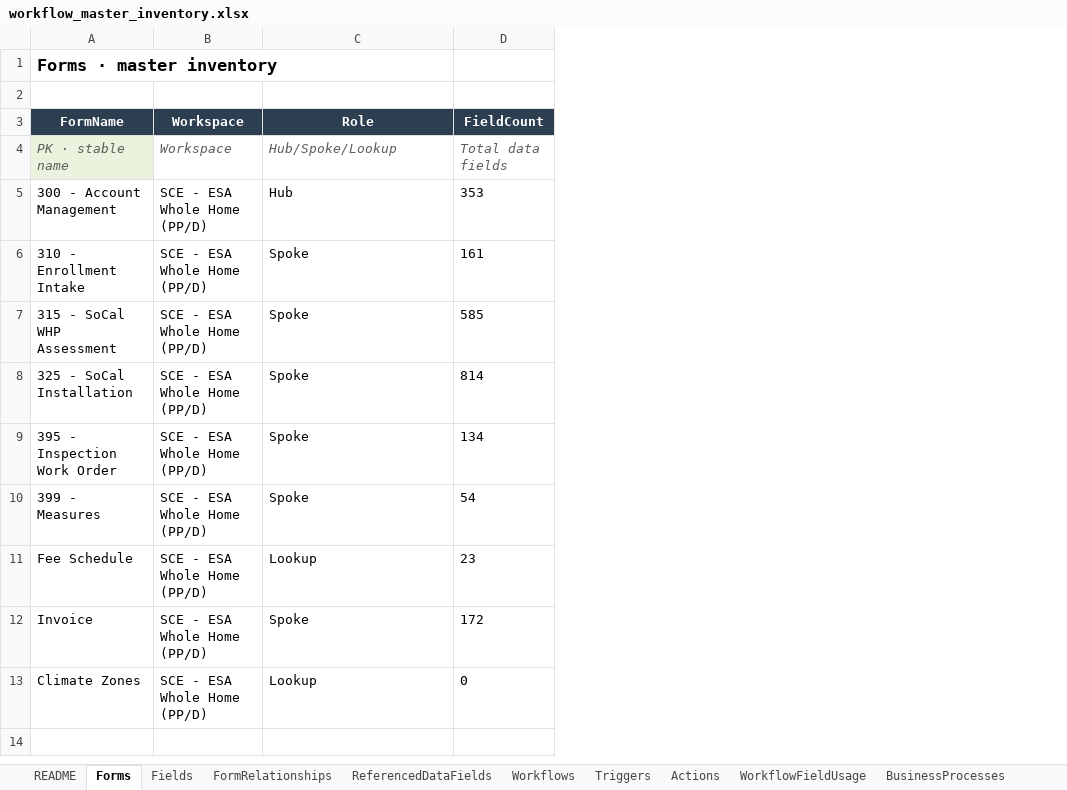
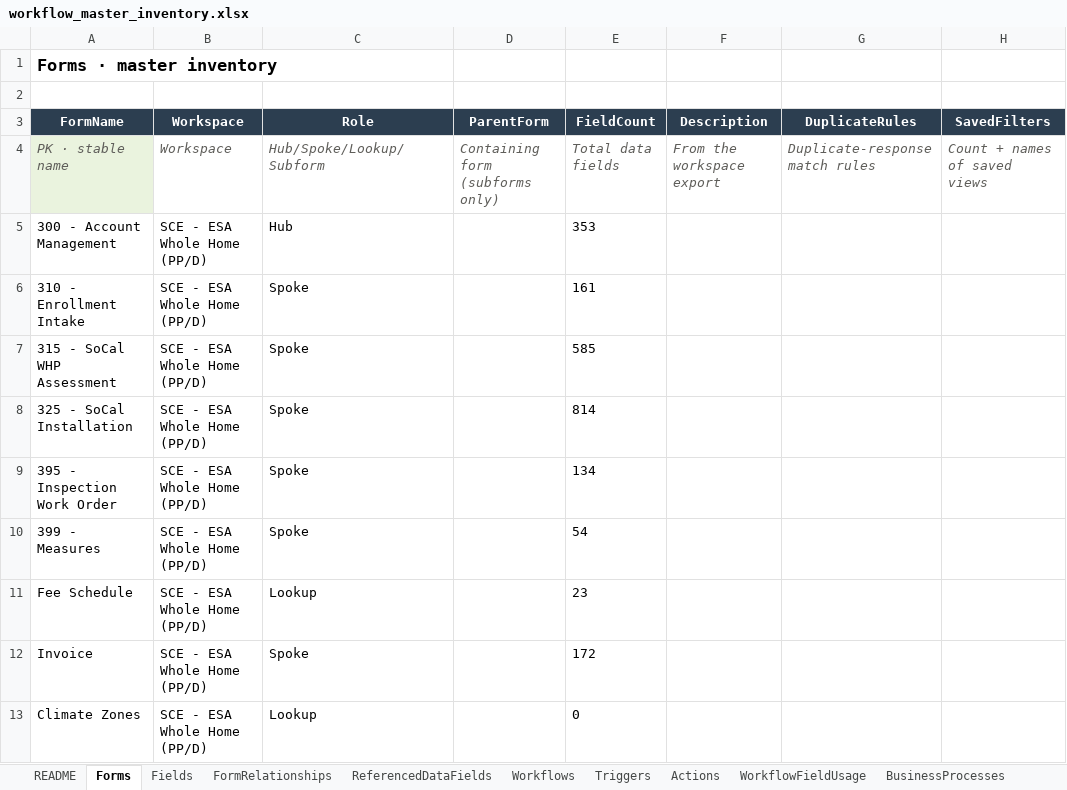
Before and after one commit to socrasteeze/system-inventory, an Excel workbook: output/socal-whp/workflow_master_inventory.xlsx, sheet Forms, drawn as a sheet; only a part is shown; values as stored, in another font and other column widths than the file's, no borders; the diff names each change by its address in the sheet, - before the commit and + after, or states it on an @@ line.

Commit message:
Add whole-workspace export ingestion with individual-file precedence
- parser.py: format detection (workspace/form/workflow), GUID-based
  workspace-export parsing, baseline + surgical-override merge with
  rebuild-time shadow warnings
- Subform role for embedded grids with parent containment edges
- Disabled workflows surfaced: Status column in Excel, dimmed (off)
  nodes + badge in both explorers
- Capture form Description, AutoIncrement fields, duplicate-response
  rules, saved-filter names
- First workspace-export workspace: sce-be (SCE - Building
  Electrification, 36 forms, 22 workflows)
- Document both ingestion formats and the precedence rule in
  CLAUDE.md and README.md

```diff
--- a/output/socal-whp/workflow_master_inventory.xlsx (sheet Forms)
+++ b/output/socal-whp/workflow_master_inventory.xlsx (sheet Forms)
+column D (ParentForm), row 4: Containing form (subforms only)
+column F (Description), row 4: From the workspace export
+column G (DuplicateRules), row 4: Duplicate-response match rules
+column H (SavedFilters), row 4: Count + names of saved views
-C4 (Role): Hub/Spoke/Lookup
+C4 (Role): Hub/Spoke/Lookup/Subform
```
Also changed, not shown: sheet Fields, sheet README, sheet Workflows, output/global/cross-workspace-inventory.xlsx, 18 other files.
